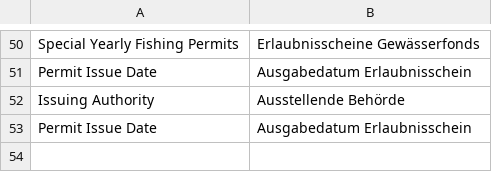
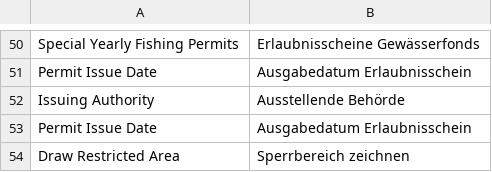
Before and after one commit to alyf-de/landa, a CSV file: landa/translations/de.csv, drawn as a sheet; only a part is shown, gaps mark what is left out; the diff names each change by its address in the sheet, - before the commit and + after, or states it on an @@ line.

Commit message:
feat: add german translation (LAN-778)

```diff
--- a/landa/translations/de.csv
+++ b/landa/translations/de.csv
+row 54: Draw Restricted Area | Sperrbereich zeichnen
```
